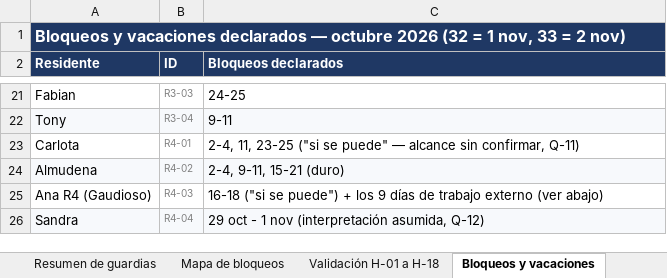
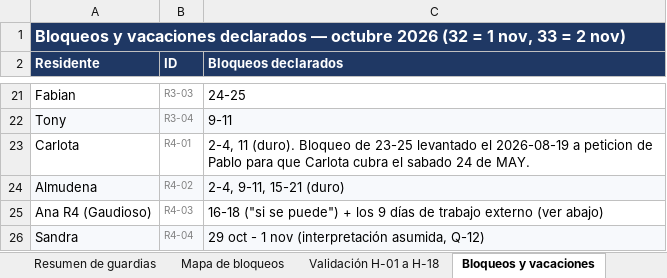
Before and after one commit to pablorodriguez-pixel/claude, an Excel workbook: guardias-anestesia/cuadrantes/CUADRANTEOCT2026_plantilla.xlsx, sheet Bloqueos y vacaciones, drawn as a sheet; only a part is shown, gaps mark what is left out; values as stored, in another font and other column widths than the file's, no borders; the diff names each change by its address in the sheet, - before the commit and + after, or states it on an @@ line.

```diff
--- a/guardias-anestesia/cuadrantes/CUADRANTEOCT2026_plantilla.xlsx (sheet Bloqueos y vacaciones)
+++ b/guardias-anestesia/cuadrantes/CUADRANTEOCT2026_plantilla.xlsx (sheet Bloqueos y vacaciones)
-C23 (Bloqueos declarados): 2-4, 11, 23-25 ("si se puede" — alcance sin confirmar, Q-11)
+C23 (Bloqueos declarados): 2-4, 11 (duro). Bloqueo de 23-25 levantado el 2026-08-19 a peticion de Pablo para que Carlota cubra el sabado 24 de MAY.
```
Also changed, not shown: sheet Validación H-01 a H-18, sheet Comparativa acumulada, sheet Resumen de guardias, sheet Calendario Octubre 2026, 1 other file.
